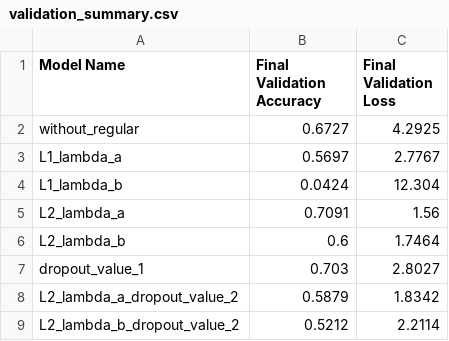
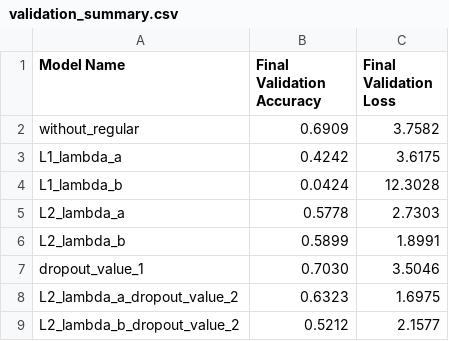
Before and after one commit to Nikitos2142/Project_Computer_Vision_1, a CSV file: Targil_1/Training_results/validation_summary.csv, drawn as a sheet.

```diff
--- a/Targil_1/Training_results/validation_summary.csv
+++ b/Targil_1/Training_results/validation_summary.csv
@@ -1,9 +1,9 @@
 Model Name,Final Validation Accuracy,Final Validation Loss
-without_regular,0.6727,4.2925
-L1_lambda_a,0.5697,2.7767
-L1_lambda_b,0.0424,12.304
-L2_lambda_a,0.7091,1.56
-L2_lambda_b,0.6,1.7464
-dropout_value_1,0.703,2.8027
-L2_lambda_a_dropout_value_2,0.5879,1.8342
-L2_lambda_b_dropout_value_2,0.5212,2.2114
+without_regular,0.6909,3.7582
+L1_lambda_a,0.4242,3.6175
+L1_lambda_b,0.0424,12.3028
+L2_lambda_a,0.5778,2.7303
+L2_lambda_b,0.5899,1.8991
+dropout_value_1,0.7030,3.5046
+L2_lambda_a_dropout_value_2,0.6323,1.6975
+L2_lambda_b_dropout_value_2,0.5212,2.1577
```
Also changed, not shown: Targil_1/Training_results/matrix_confusion.csv, 18 other files.
